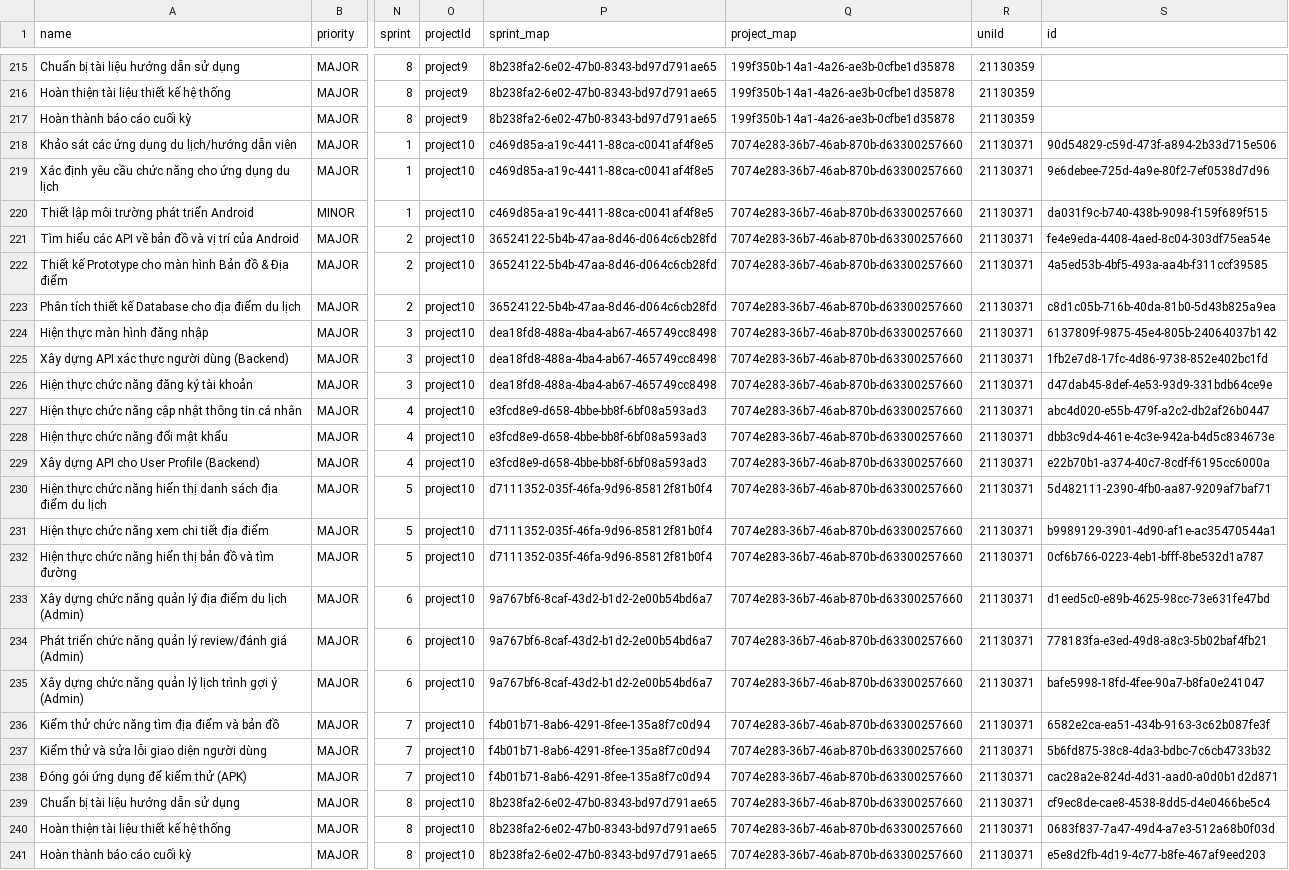
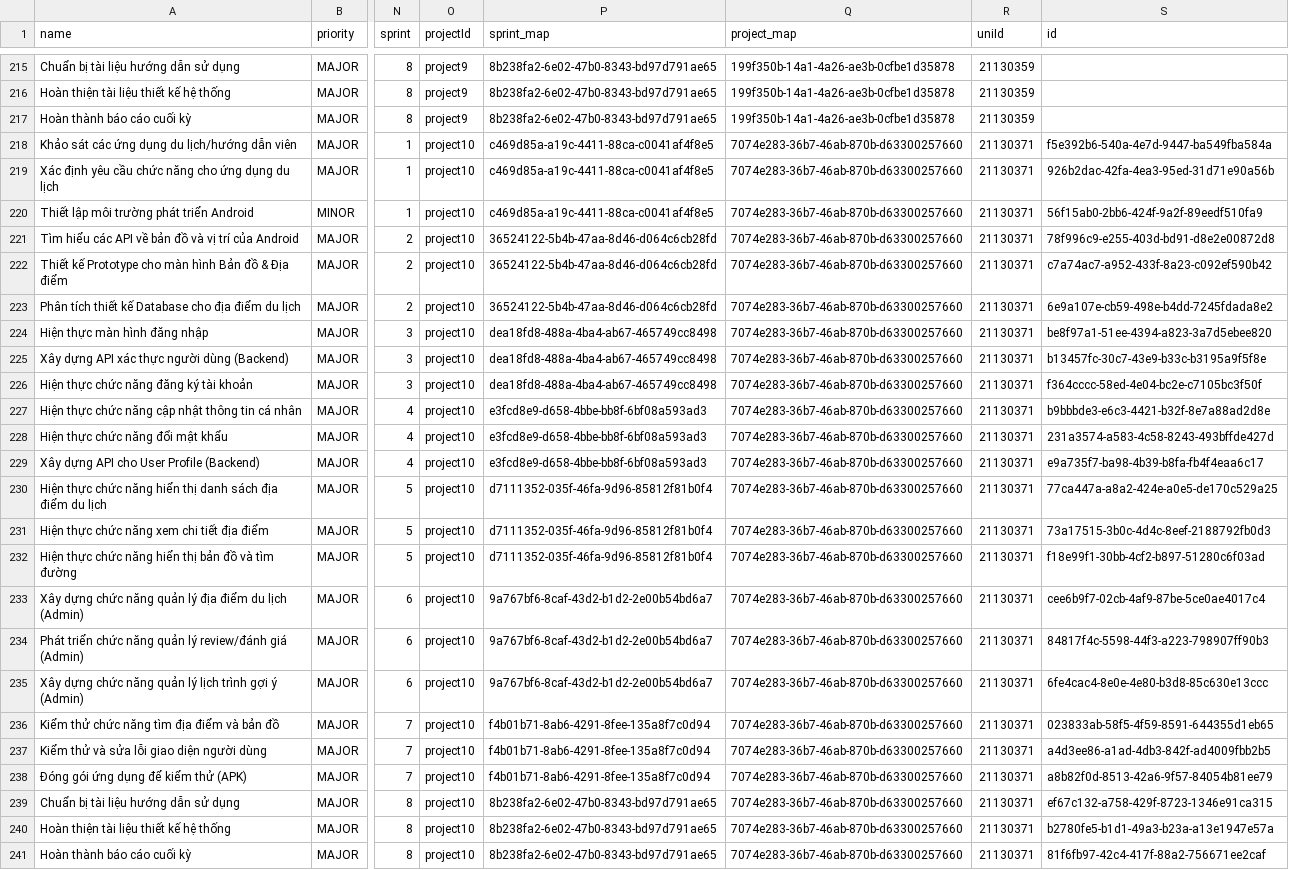
Before and after one commit to tandang2003/KLTN-Agile-Scrum-Tuan-Duc, a TSV file: database/src/api/create_issue/data/android/issue_with_ids_.tsv, drawn as a sheet; only a part is shown, gaps mark what is left out; the diff names each change by its address in the sheet, - before the commit and + after, or states it on an @@ line.

```diff
--- a/database/src/api/create_issue/data/android/issue_with_ids_.tsv
+++ b/database/src/api/create_issue/data/android/issue_with_ids_.tsv
-S218 (id): 90d54829-c59d-473f-a894-2b33d715e506
+S218 (id): f5e392b6-540a-4e7d-9447-ba549fba584a
-S219 (id): 9e6debee-725d-4a9e-80f2-7ef0538d7d96
+S219 (id): 926b2dac-42fa-4ea3-95ed-31d71e90a56b
-S220 (id): da031f9c-b740-438b-9098-f159f689f515
+S220 (id): 56f15ab0-2bb6-424f-9a2f-89eedf510fa9
-S221 (id): fe4e9eda-4408-4aed-8c04-303df75ea54e
+S221 (id): 78f996c9-e255-403d-bd91-d8e2e00872d8
-S222 (id): 4a5ed53b-4bf5-493a-aa4b-f311ccf39585
+S222 (id): c7a74ac7-a952-433f-8a23-c092ef590b42
-S223 (id): c8d1c05b-716b-40da-81b0-5d43b825a9ea
+S223 (id): 6e9a107e-cb59-498e-b4dd-7245fdada8e2
-S224 (id): 6137809f-9875-45e4-805b-24064037b142
+S224 (id): be8f97a1-51ee-4394-a823-3a7d5ebee820
-S225 (id): 1fb2e7d8-17fc-4d86-9738-852e402bc1fd
+S225 (id): b13457fc-30c7-43e9-b33c-b3195a9f5f8e
-S226 (id): d47dab45-8def-4e53-93d9-331bdb64ce9e
+S226 (id): f364cccc-58ed-4e04-bc2e-c7105bc3f50f
-S227 (id): abc4d020-e55b-479f-a2c2-db2af26b0447
+S227 (id): b9bbbde3-e6c3-4421-b32f-8e7a88ad2d8e
-S228 (id): dbb3c9d4-461e-4c3e-942a-b4d5c834673e
+S228 (id): 231a3574-a583-4c58-8243-493bffde427d
-S229 (id): e22b70b1-a374-40c7-8cdf-f6195cc6000a
+S229 (id): e9a735f7-ba98-4b39-b8fa-fb4f4eaa6c17
-S230 (id): 5d482111-2390-4fb0-aa87-9209af7baf71
+S230 (id): 77ca447a-a8a2-424e-a0e5-de170c529a25
-S231 (id): b9989129-3901-4d90-af1e-ac35470544a1
+S231 (id): 73a17515-3b0c-4d4c-8eef-2188792fb0d3
-S232 (id): 0cf6b766-0223-4eb1-bfff-8be532d1a787
+S232 (id): f18e99f1-30bb-4cf2-b897-51280c6f03ad
-S233 (id): d1eed5c0-e89b-4625-98cc-73e631fe47bd
+S233 (id): cee6b9f7-02cb-4af9-87be-5ce0ae4017c4
-S234 (id): 778183fa-e3ed-49d8-a8c3-5b02baf4fb21
+S234 (id): 84817f4c-5598-44f3-a223-798907ff90b3
-S235 (id): bafe5998-18fd-4fee-90a7-b8fa0e241047
+S235 (id): 6fe4cac4-8e0e-4e80-b3d8-85c630e13ccc
-S236 (id): 6582e2ca-ea51-434b-9163-3c62b087fe3f
+S236 (id): 023833ab-58f5-4f59-8591-644355d1eb65
-S237 (id): 5b6fd875-38c8-4da3-bdbc-7c6cb4733b32
+S237 (id): a4d3ee86-a1ad-4db3-842f-ad4009fbb2b5
-S238 (id): cac28a2e-824d-4d31-aad0-a0d0b1d2d871
+S238 (id): a8b82f0d-8513-42a6-9f57-84054b81ee79
-S239 (id): cf9ec8de-cae8-4538-8dd5-d4e0466be5c4
+S239 (id): ef67c132-a758-429f-8723-1346e91ca315
-S240 (id): 0683f837-7a47-49d4-a7e3-512a68b0f03d
+S240 (id): b2780fe5-b1d1-49a3-b23a-a13e1947e57a
-S241 (id): e5e8d2fb-4d19-4c77-b8fe-467af9eed203
+S241 (id): 81f6fb97-42c4-417f-88a2-756671ee2caf
```
Also changed, not shown: database/src/api/create_issue/data/ml/issue.csv, database/src/api/create_issue/data/ml/issue_with_ids_.tsv, 37 other files.
